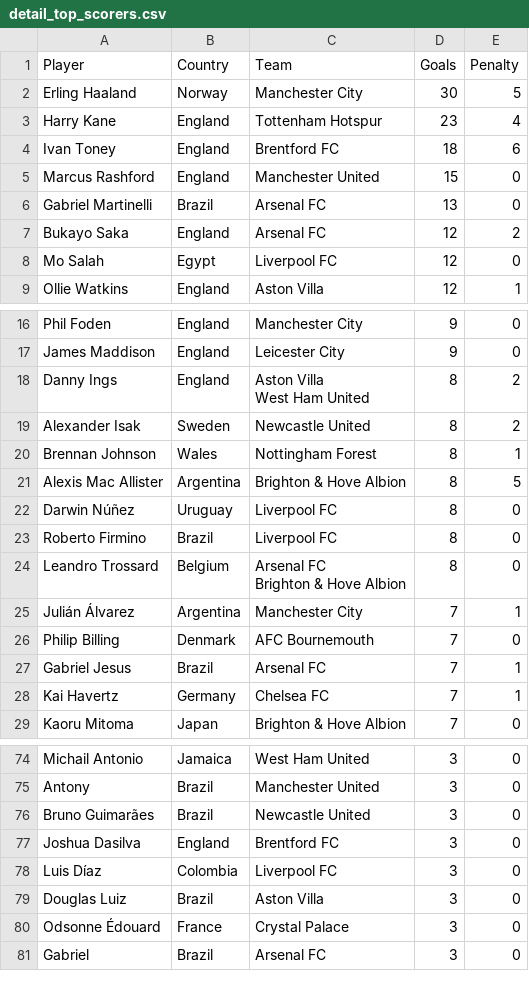
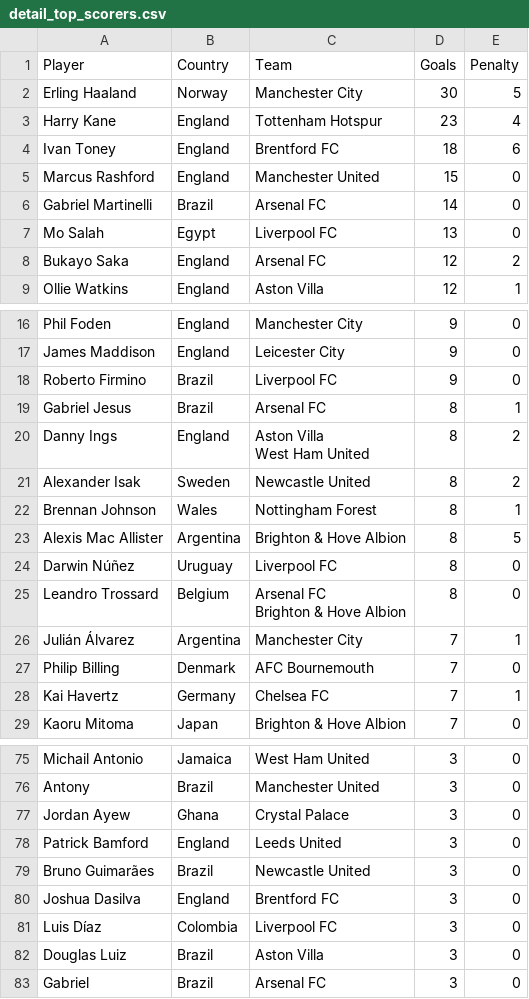
Before and after one commit to George-Michael-Dagogo/Premier_League_Stats, a CSV file: csv_dir/detail_top_scorers.csv, drawn as a sheet; only a part is shown, gaps mark what is left out; the diff covers the shown part only.

```diff
--- a/csv_dir/detail_top_scorers.csv
+++ b/csv_dir/detail_top_scorers.csv
@@ -5,5 +5,5 @@ Ivan Toney,England,Brentford FC ,18,6
 Marcus Rashford,England,Manchester United ,15,0
- Gabriel Martinelli,Brazil,Arsenal FC ,13,0
+ Gabriel Martinelli,Brazil,Arsenal FC ,14,0
+Mo Salah,Egypt,Liverpool FC ,13,0
 Bukayo Saka,England,Arsenal FC ,12,2
-Mo Salah,Egypt,Liverpool FC ,12,0
 Ollie Watkins,England,Aston Villa ,12,1
@@ -17,2 +17,4 @@ Phil Foden,England,Manchester City ,9,0
 James Maddison,England,Leicester City ,9,0
+ Roberto Firmino,Brazil,Liverpool FC ,9,0
+ Gabriel Jesus,Brazil,Arsenal FC ,8,1
 Danny Ings,England,"Aston Villa
@@ -23,3 +25,2 @@ Alexis Mac Allister,Argentina,Brighton & Hove Albion ,8,5
 Darwin Núñez,Uruguay,Liverpool FC ,8,0
- Roberto Firmino,Brazil,Liverpool FC ,8,0
 Leandro Trossard,Belgium,"Arsenal FC
@@ -28,3 +29,2 @@ Julián Álvarez,Argentina,Manchester City ,7,1
 Philip Billing,Denmark,AFC Bournemouth ,7,0
- Gabriel Jesus,Brazil,Arsenal FC ,7,1
 Kai Havertz,Germany,Chelsea FC ,7,1
@@ -77,2 +78,4 @@ Michail Antonio,Jamaica,West Ham United ,3,0
  Antony,Brazil,Manchester United ,3,0
+Jordan Ayew,Ghana,Crystal Palace ,3,0
+Patrick Bamford,England,Leeds United ,3,0
  Bruno Guimarães,Brazil,Newcastle United ,3,0
@@ -81,3 +84,2 @@ Luis Díaz,Colombia,Liverpool FC ,3,0
  Douglas Luiz,Brazil,Aston Villa ,3,0
-Odsonne Édouard,France,Crystal Palace ,3,0
  Gabriel,Brazil,Arsenal FC ,3,0
```
Also changed, not shown: 2 added rows, 2 removed rows and 2 edited cells elsewhere in this file, csv_dir/all_time_table.csv, csv_dir/assists.csv, 2 other files.
